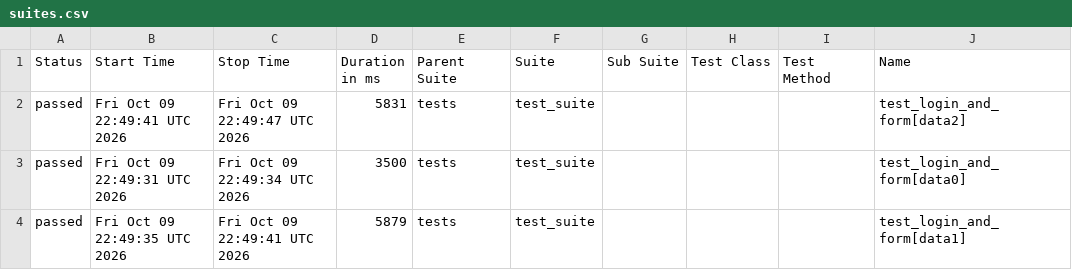
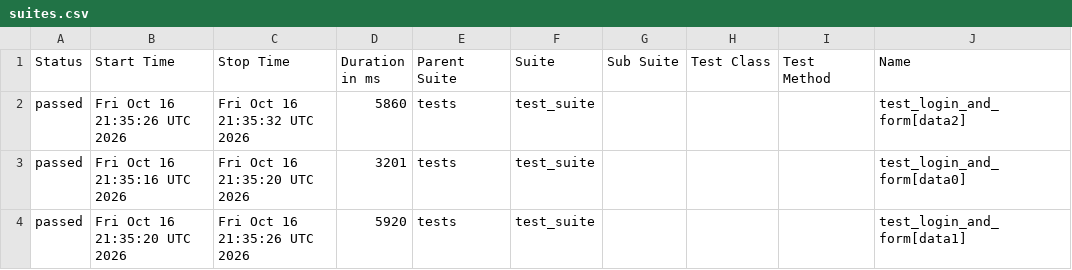
Before and after one commit to harshamaiya99/selenium-pytest-allure-github_actions, a CSV file: data/suites.csv, drawn as a sheet; only a part is shown; the diff names each change by its address in the sheet, - before the commit and + after, or states it on an @@ line.

```diff
--- a/data/suites.csv
+++ b/data/suites.csv
-B2 (Start Time): Fri Oct 09 22:49:41 UTC 2026
+B2 (Start Time): Fri Oct 16 21:35:26 UTC 2026
-C2 (Stop Time): Fri Oct 09 22:49:47 UTC 2026
+C2 (Stop Time): Fri Oct 16 21:35:32 UTC 2026
-D2 (Duration in ms): 5831
+D2 (Duration in ms): 5860
-B3 (Start Time): Fri Oct 09 22:49:31 UTC 2026
+B3 (Start Time): Fri Oct 16 21:35:16 UTC 2026
-C3 (Stop Time): Fri Oct 09 22:49:34 UTC 2026
+C3 (Stop Time): Fri Oct 16 21:35:20 UTC 2026
-D3 (Duration in ms): 3500
+D3 (Duration in ms): 3201
-B4 (Start Time): Fri Oct 09 22:49:35 UTC 2026
+B4 (Start Time): Fri Oct 16 21:35:20 UTC 2026
-C4 (Stop Time): Fri Oct 09 22:49:41 UTC 2026
+C4 (Stop Time): Fri Oct 16 21:35:26 UTC 2026
-D4 (Duration in ms): 5879
+D4 (Duration in ms): 5920
```
Also changed, not shown: 27 other files.
